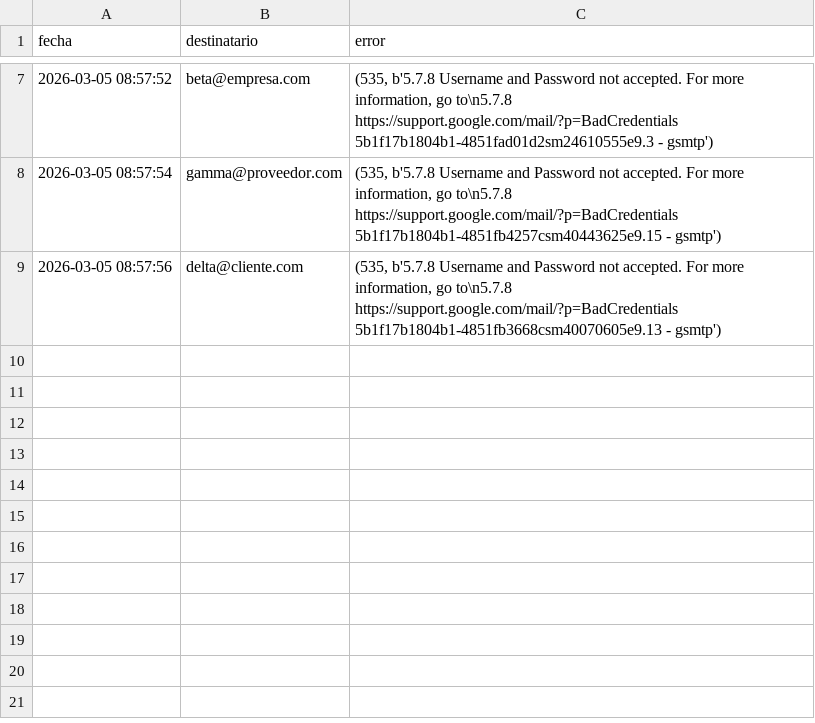
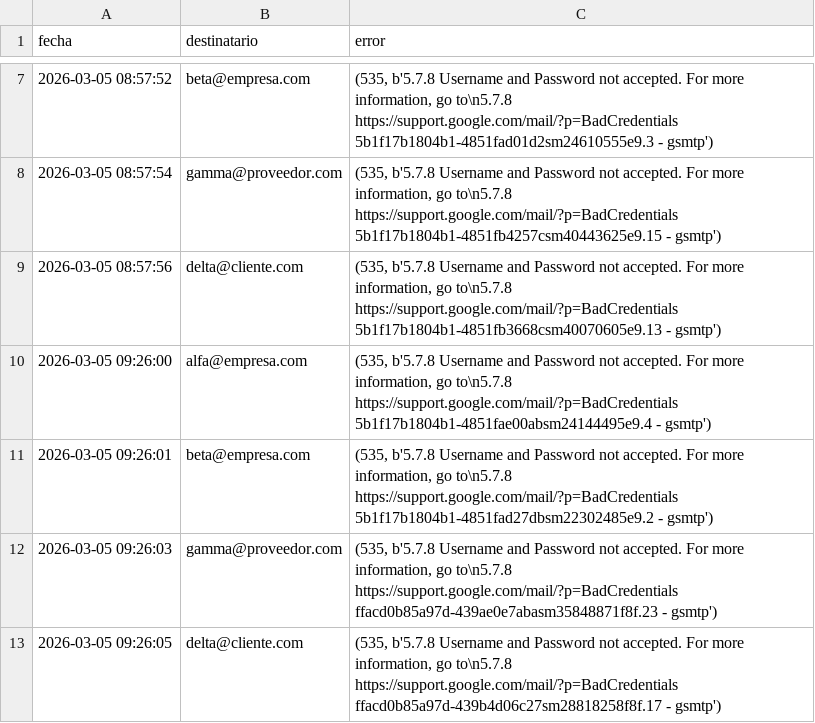
Before and after one commit to nicoduraan06/circularizaciones-fidelis, a CSV file: logs/errores_envio.csv, drawn as a sheet; only a part is shown, gaps mark what is left out; the diff names each change by its address in the sheet, - before the commit and + after, or states it on an @@ line.

Commit message:
feat(circularization): improve error management and delivery summary
- Add error counter to progress tracking
- Show final circularization summary (sent vs errors)
- Sort errors by most recent first
- Add search filter in errors page
- Allow retry using session SMTP credentials
- Automatically remove resolved errors from log
- Improve errors table usability

```diff
--- a/logs/errores_envio.csv
+++ b/logs/errores_envio.csv
+row 10: 2026-03-05 09:26:00 | alfa@empresa.com | (535, b'5.7.8 Username and Password not accepted. For more information, go to\n5.7.8 https://support.google.com/mail/?p=BadCredentials 5b1f17b1804b1-4851fae00absm24144495e9.4 - gsmtp')
+row 11: 2026-03-05 09:26:01 | beta@empresa.com | (535, b'5.7.8 Username and Password not accepted. For more information, go to\n5.7.8 https://support.google.com/mail/?p=BadCredentials 5b1f17b1804b1-4851fad27dbsm22302485e9.2 - gsmtp')
+row 12: 2026-03-05 09:26:03 | gamma@proveedor.com | (535, b'5.7.8 Username and Password not accepted. For more information, go to\n5.7.8 https://support.google.com/mail/?p=BadCredentials ffacd0b85a97d-439ae0e7abasm35848871f8f.23 - gsmtp')
+row 13: 2026-03-05 09:26:05 | delta@cliente.com | (535, b'5.7.8 Username and Password not accepted. For more information, go to\n5.7.8 https://support.google.com/mail/?p=BadCredentials ffacd0b85a97d-439b4d06c27sm28818258f8f.17 - gsmtp')
```
Also changed, not shown: 8 other files.
